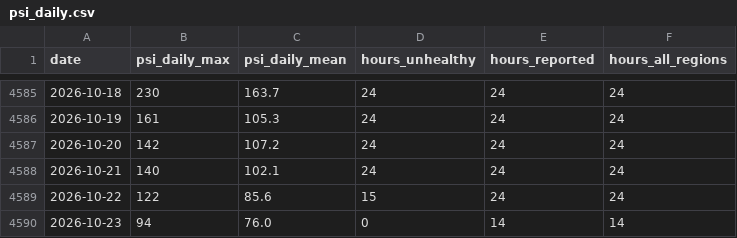
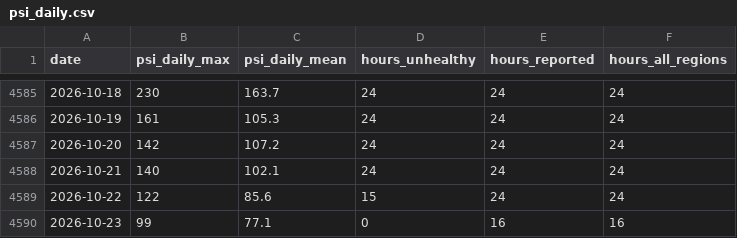
Before and after one commit to laujuehua/sg-epi-radar, a CSV file: data/extra/processed/psi_daily.csv, drawn as a sheet; only a part is shown, gaps mark what is left out.

```diff
--- a/data/extra/processed/psi_daily.csv
+++ b/data/extra/processed/psi_daily.csv
@@ -4589,2 +4589,2 @@ date,psi_daily_max,psi_daily_mean,hours_unhealthy,hours_reported,hours_all_regio
 2026-10-22,122,85.6,15,24,24
-2026-10-23,94,76.0,0,14,14
+2026-10-23,99,77.1,0,16,16
```
Also changed, not shown: data/extra/processed/weekly_covariates.csv, 3 other files.
